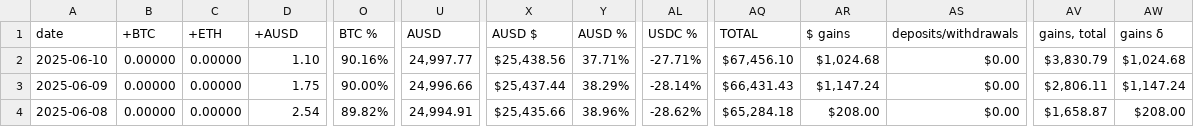
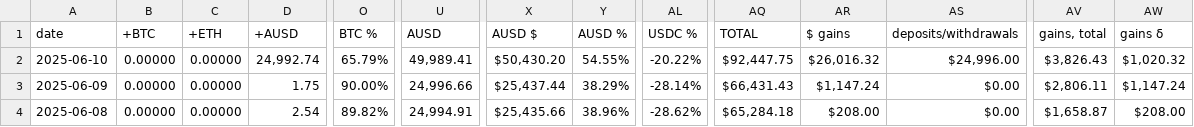
Before and after one commit to logicalgraphs/logicalgraphs.github.io, a TSV file: data/treasury.tsv, drawn as a sheet; only a part is shown, gaps mark what is left out; the diff names each change by its address in the sheet, - before the commit and + after, or states it on an @@ line.

```diff
--- a/data/treasury.tsv
+++ b/data/treasury.tsv
-D2 (+AUSD): 1.10
+D2 (+AUSD): 24,992.74
-O2 (BTC %): 90.16%
+O2 (BTC %): 65.79%
-U2 (AUSD): 24,997.77
+U2 (AUSD): 49,989.41
-X2 (AUSD $): $25,438.56
+X2 (AUSD $): $50,430.20
-Y2 (AUSD %): 37.71%
+Y2 (AUSD %): 54.55%
-AL2 (USDC %): -27.71%
+AL2 (USDC %): -20.22%
-AQ2 (TOTAL): $67,456.10
+AQ2 (TOTAL): $92,447.75
-AR2 ($ gains): $1,024.68
+AR2 ($ gains): $26,016.32
-AS2 (deposits/withdrawals): $0.00
+AS2 (deposits/withdrawals): $24,996.00
-AV2 (gains, total): $3,830.79
+AV2 (gains, total): $3,826.43
-AW2 (gains δ): $1,024.68
+AW2 (gains δ): $1,020.32
```
Also changed, not shown: data/assets.tsv, data/wallets.tsv.
